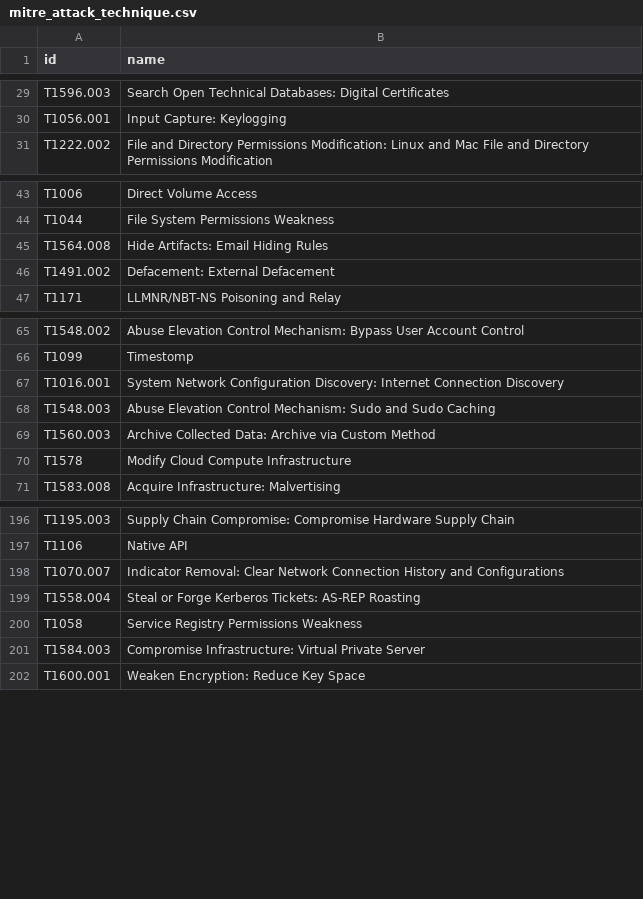
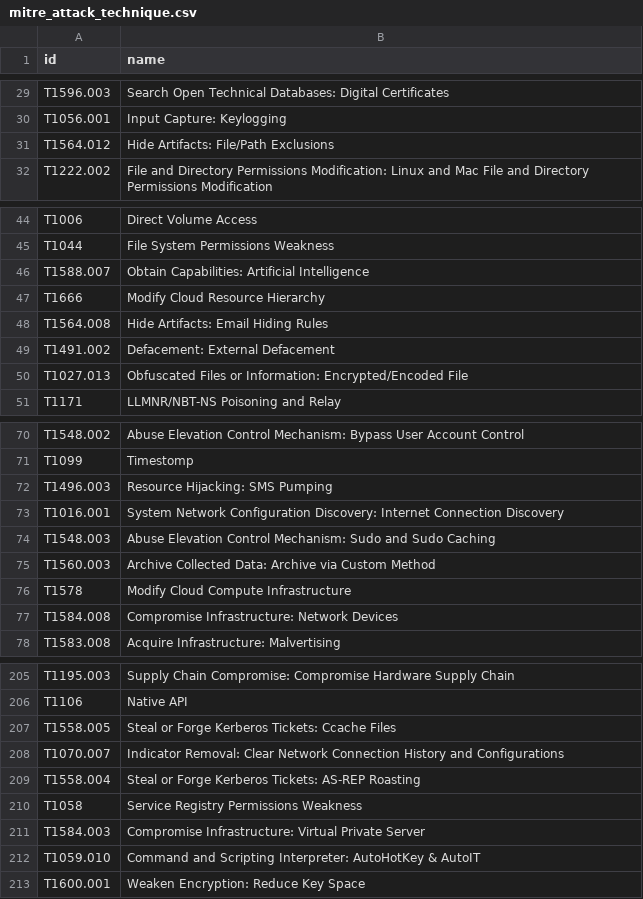
Before and after one commit to Lu-Ka/mitre-attack-csv, a CSV file: output/mitre_attack_technique.csv, drawn as a sheet; only a part is shown, gaps mark what is left out; the diff covers the shown part only.

```diff
--- a/output/mitre_attack_technique.csv
+++ b/output/mitre_attack_technique.csv
@@ -30,2 +30,3 @@ T1596.003;Search Open Technical Databases: Digital Certificates
 T1056.001;Input Capture: Keylogging
+T1564.012;Hide Artifacts: File/Path Exclusions
 T1222.002;File and Directory Permissions Modification: Linux and Mac File and Directory Permissions Modification
@@ -44,4 +45,7 @@ T1006;Direct Volume Access
 T1044;File System Permissions Weakness
+T1588.007;Obtain Capabilities: Artificial Intelligence
+T1666;Modify Cloud Resource Hierarchy
 T1564.008;Hide Artifacts: Email Hiding Rules
 T1491.002;Defacement: External Defacement
+T1027.013;Obfuscated Files or Information: Encrypted/Encoded File
 T1171;LLMNR/NBT-NS Poisoning and Relay
@@ -66,2 +71,3 @@ T1548.002;Abuse Elevation Control Mechanism: Bypass User Account Control
 T1099;Timestomp
+T1496.003;Resource Hijacking: SMS Pumping
 T1016.001;System Network Configuration Discovery: Internet Connection Discovery
@@ -70,2 +76,3 @@ T1560.003;Archive Collected Data: Archive via Custom Method
 T1578;Modify Cloud Compute Infrastructure
+T1584.008;Compromise Infrastructure: Network Devices
 T1583.008;Acquire Infrastructure: Malvertising
@@ -197,2 +206,3 @@ T1195.003;Supply Chain Compromise: Compromise Hardware Supply Chain
 T1106;Native API
+T1558.005;Steal or Forge Kerberos Tickets: Ccache Files
 T1070.007;Indicator Removal: Clear Network Connection History and Configurations
@@ -201,2 +211,3 @@ T1058;Service Registry Permissions Weakness
 T1584.003;Compromise Infrastructure: Virtual Private Server
+T1059.010;Command and Scripting Interpreter: AutoHotKey & AutoIT
 T1600.001;Weaken Encryption: Reduce Key Space
```
Also changed, not shown: 23 added rows and 5 edited cells elsewhere in this file.
